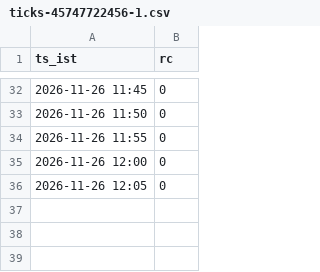
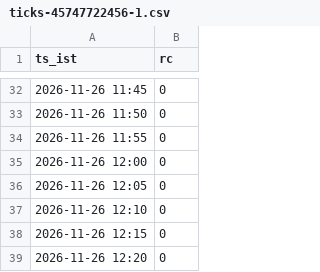
Before and after one commit to mng-unifize/market-files, a CSV file: data/live/ticks/ticks-45747722456-1.csv, drawn as a sheet; only a part is shown, gaps mark what is left out; the diff names each change by its address in the sheet, - before the commit and + after, or states it on an @@ line.

Commit message:
paper live ticks 2026-11-26-1225

```diff
--- a/data/live/ticks/ticks-45747722456-1.csv
+++ b/data/live/ticks/ticks-45747722456-1.csv
+row 37: 2026-11-26 12:10 | 0
+row 38: 2026-11-26 12:15 | 0
+row 39: 2026-11-26 12:20 | 0
```
